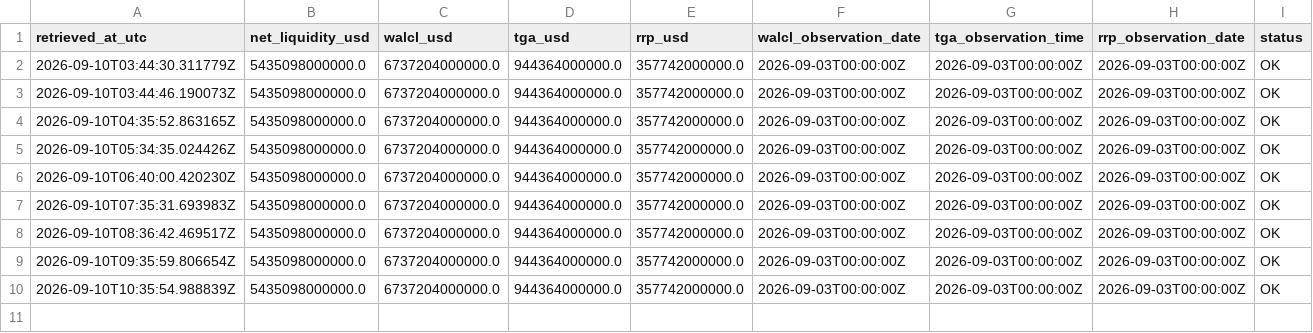
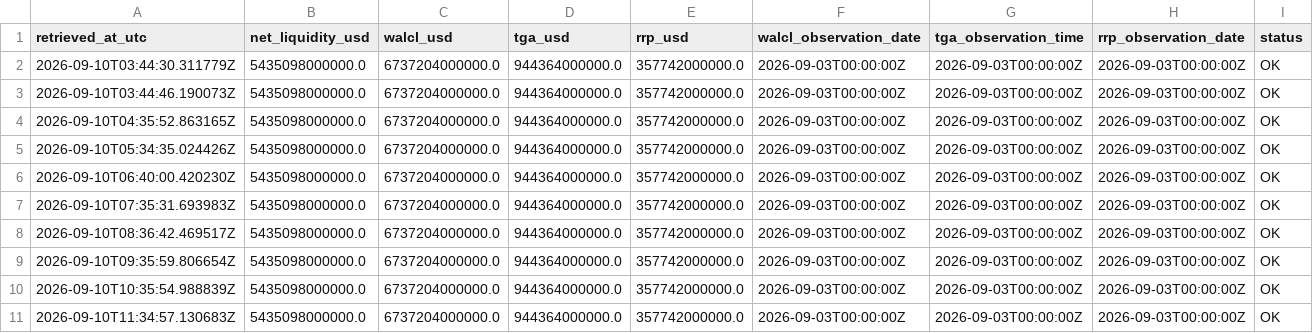
Before and after one commit to sovet12345688-debug/master-alt-cvd, a CSV file: net_liquidity/data/history.csv, drawn as a sheet.

Commit message:
data: hourly US net liquidity proxy

```diff
--- a/net_liquidity/data/history.csv
+++ b/net_liquidity/data/history.csv
@@ -10 +10,2 @@ retrieved_at_utc,net_liquidity_usd,walcl_usd,tga_usd,rrp_usd,walcl_observation_d
 2026-09-10T10:35:54.988839Z,5435098000000.0,6737204000000.0,944364000000.0,357742000000.0,2026-09-03T00:00:00Z,2026-09-03T00:00:00Z,2026-09-03T00:00:00Z,OK
+2026-09-10T11:34:57.130683Z,5435098000000.0,6737204000000.0,944364000000.0,357742000000.0,2026-09-03T00:00:00Z,2026-09-03T00:00:00Z,2026-09-03T00:00:00Z,OK
```
Also changed, not shown: 2 other files.
